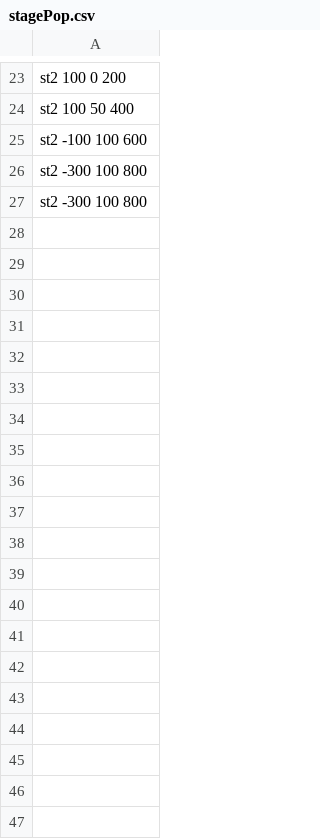
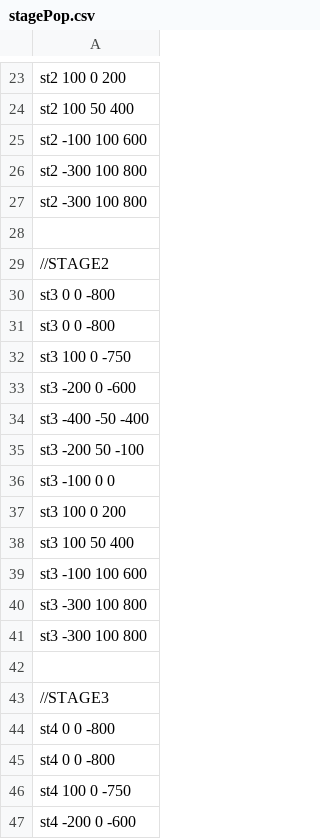
Before and after one commit to YamashitaTubasa/3123_4month, a CSV file: Resources/csv/stagePop.csv, drawn as a sheet; only a part is shown, gaps mark what is left out; the diff covers the shown part only; the diff names each change by its address in the sheet, - before the commit and + after, or states it on an @@ line.

```diff
--- a/Resources/csv/stagePop.csv
+++ b/Resources/csv/stagePop.csv
+row 28: (empty)
+row 29: //STAGE2
+row 30: st3 0 0 -800
+row 31: st3 0 0 -800
+row 32: st3 100 0 -750
+row 33: st3 -200 0 -600
+row 34: st3 -400 -50 -400
+row 35: st3 -200 50 -100
+row 36: st3 -100 0 0
+row 37: st3 100 0 200
+row 38: st3 100 50 400
+row 39: st3 -100 100 600
+row 40: st3 -300 100 800
+row 41: st3 -300 100 800
+row 42: (empty)
+row 43: //STAGE3
+row 44: st4 0 0 -800
+row 45: st4 0 0 -800
+row 46: st4 100 0 -750
+row 47: st4 -200 0 -600
```
Also changed, not shown: 106 added rows elsewhere in this file, 10 other files.
